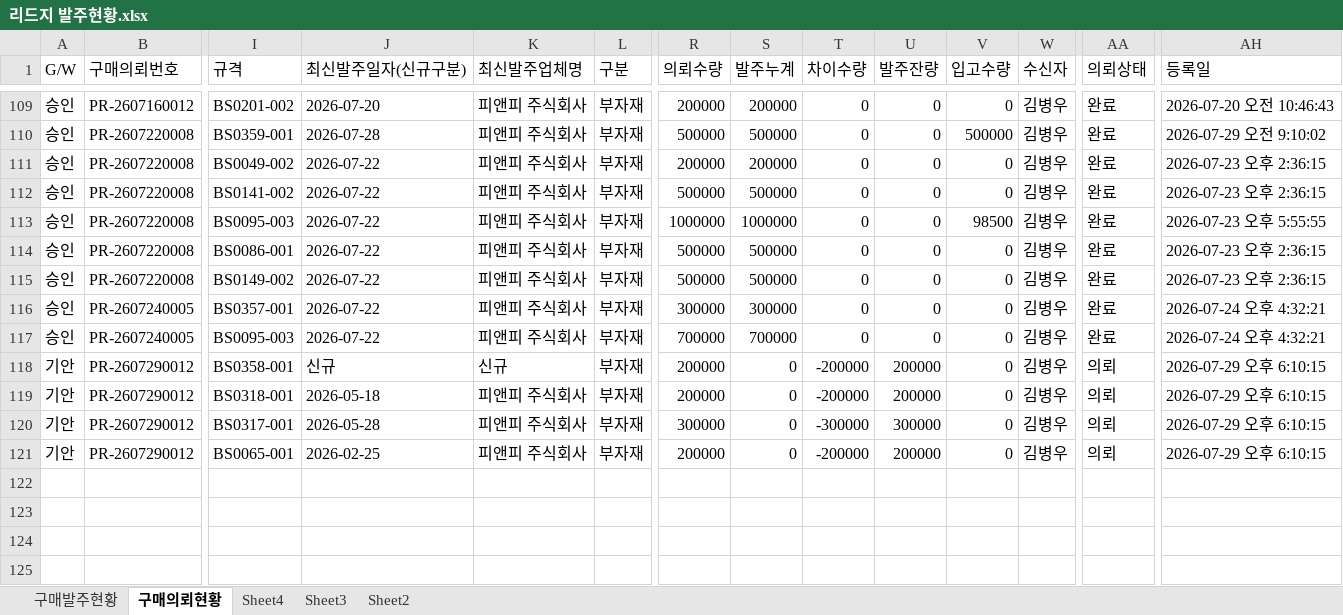
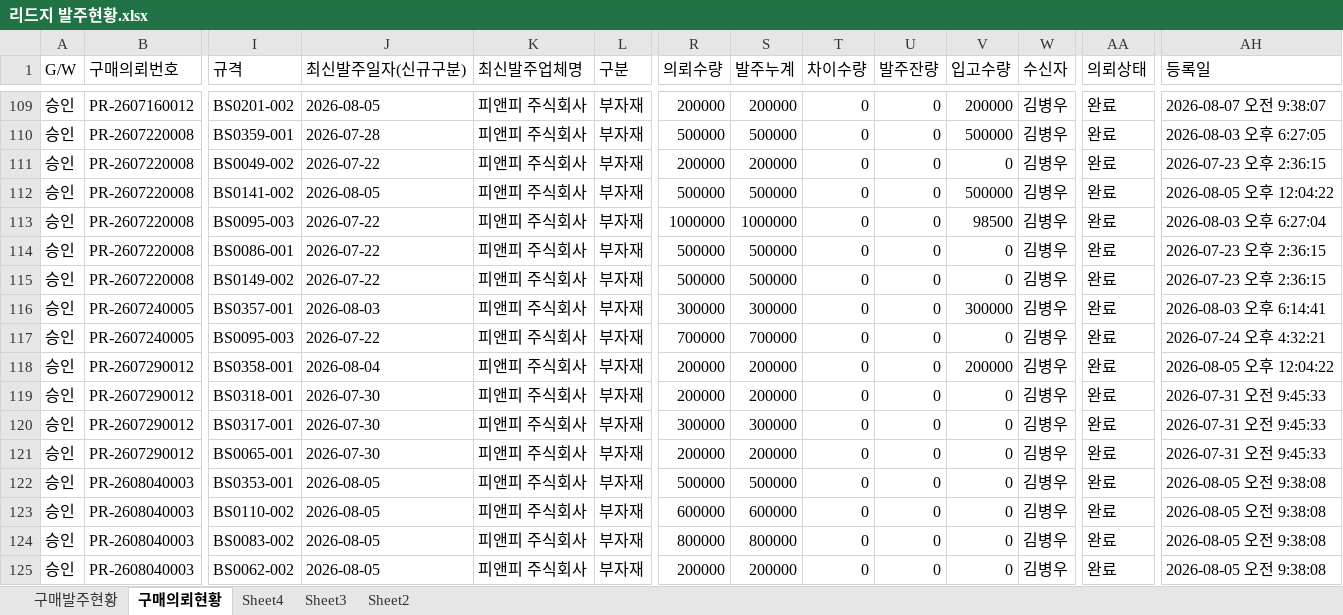
Before and after one commit to 113090ab-creator/INTEROJO, an Excel workbook: 리드지 발주현황.xlsx, sheet 구매의뢰현황, drawn as a sheet; only a part is shown, gaps mark what is left out; values as stored, in another font and other column widths than the file's, no borders; rows hold the shown columns only; the diff covers the shown part only; the diff names each change by its address in the sheet, - before the commit and + after, or states it on an @@ line.

```diff
--- a/리드지 발주현황.xlsx (sheet 구매의뢰현황)
+++ b/리드지 발주현황.xlsx (sheet 구매의뢰현황)
-J109 (최신발주일자(신규구분)): 2026-07-20
+J109 (최신발주일자(신규구분)): 2026-08-05
-V109 (입고수량): 0
+V109 (입고수량): 200000
-AH109 (등록일): 2026-07-20 오전 10:46:43
+AH109 (등록일): 2026-08-07 오전 9:38:07
-AH110 (등록일): 2026-07-29 오전 9:10:02
+AH110 (등록일): 2026-08-03 오후 6:27:05
-J112 (최신발주일자(신규구분)): 2026-07-22
+J112 (최신발주일자(신규구분)): 2026-08-05
-V112 (입고수량): 0
+V112 (입고수량): 500000
-AH112 (등록일): 2026-07-23 오후 2:36:15
+AH112 (등록일): 2026-08-05 오후 12:04:22
-AH113 (등록일): 2026-07-23 오후 5:55:55
+AH113 (등록일): 2026-08-03 오후 6:27:04
-J116 (최신발주일자(신규구분)): 2026-07-22
+J116 (최신발주일자(신규구분)): 2026-08-03
-V116 (입고수량): 0
+V116 (입고수량): 300000
-AH116 (등록일): 2026-07-24 오후 4:32:21
+AH116 (등록일): 2026-08-03 오후 6:14:41
-A118:A121 (G/W): 기안
+A118:A121 (G/W): 승인
-J118 (최신발주일자(신규구분)): 신규
+J118 (최신발주일자(신규구분)): 2026-08-04
-K118 (최신발주업체명): 신규
+K118 (최신발주업체명): 피앤피 주식회사
-S118:S119 (발주누계): 0
+S118:S119 (발주누계): 200000
-T118:T119 (차이수량): -200000
+T118:T119 (차이수량): 0
-U118:U119 (발주잔량): 200000
+U118:U119 (발주잔량): 0
-V118 (입고수량): 0
+V118 (입고수량): 200000
-AA118:AA121 (의뢰상태): 의뢰
+AA118:AA121 (의뢰상태): 완료
-AH118 (등록일): 2026-07-29 오후 6:10:15
+AH118 (등록일): 2026-08-05 오후 12:04:22
-J119 (최신발주일자(신규구분)): 2026-05-18
+J119 (최신발주일자(신규구분)): 2026-07-30
-AH119:AH121 (등록일): 2026-07-29 오후 6:10:15
+AH119:AH121 (등록일): 2026-07-31 오전 9:45:33
-J120 (최신발주일자(신규구분)): 2026-05-28
+J120 (최신발주일자(신규구분)): 2026-07-30
-S120 (발주누계): 0
+S120 (발주누계): 300000
-T120 (차이수량): -300000
+T120 (차이수량): 0
-U120 (발주잔량): 300000
+U120 (발주잔량): 0
-J121 (최신발주일자(신규구분)): 2026-02-25
+J121 (최신발주일자(신규구분)): 2026-07-30
-S121 (발주누계): 0
+S121 (발주누계): 200000
-T121 (차이수량): -200000
+T121 (차이수량): 0
-U121 (발주잔량): 200000
+U121 (발주잔량): 0
+row 122: 승인 | PR-2608040003 | BS0353-001 | 2026-08-05 | 피앤피 주식회사 | 부자재 | 500000 | 500000 | 0 | 0 | 0 | 김병우 | 완료 | 2026-08-05 오전 9:38:08
+row 123: 승인 | PR-2608040003 | BS0110-002 | 2026-08-05 | 피앤피 주식회사 | 부자재 | 600000 | 600000 | 0 | 0 | 0 | 김병우 | 완료 | 2026-08-05 오전 9:38:08
+row 124: 승인 | PR-2608040003 | BS0083-002 | 2026-08-05 | 피앤피 주식회사 | 부자재 | 800000 | 800000 | 0 | 0 | 0 | 김병우 | 완료 | 2026-08-05 오전 9:38:08
+row 125: 승인 | PR-2608040003 | BS0062-002 | 2026-08-05 | 피앤피 주식회사 | 부자재 | 200000 | 200000 | 0 | 0 | 0 | 김병우 | 완료 | 2026-08-05 오전 9:38:08
```
Also changed, not shown: 77 edited cells elsewhere in this sheet, sheet 구매발주현황, 1 other file.
